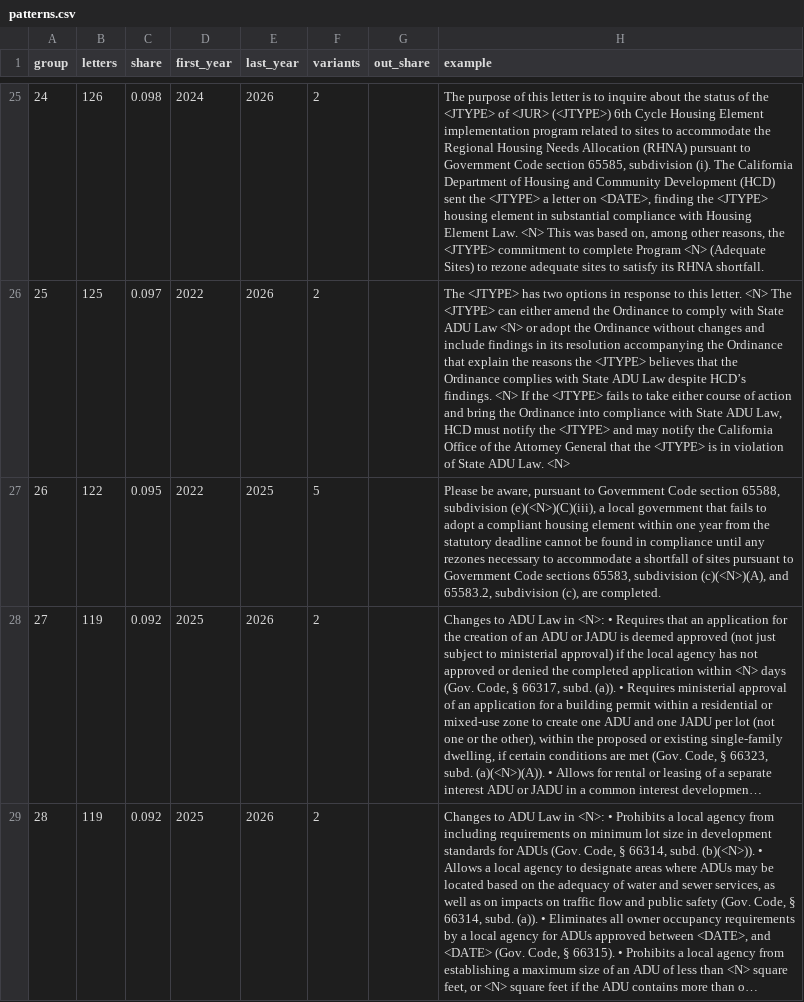
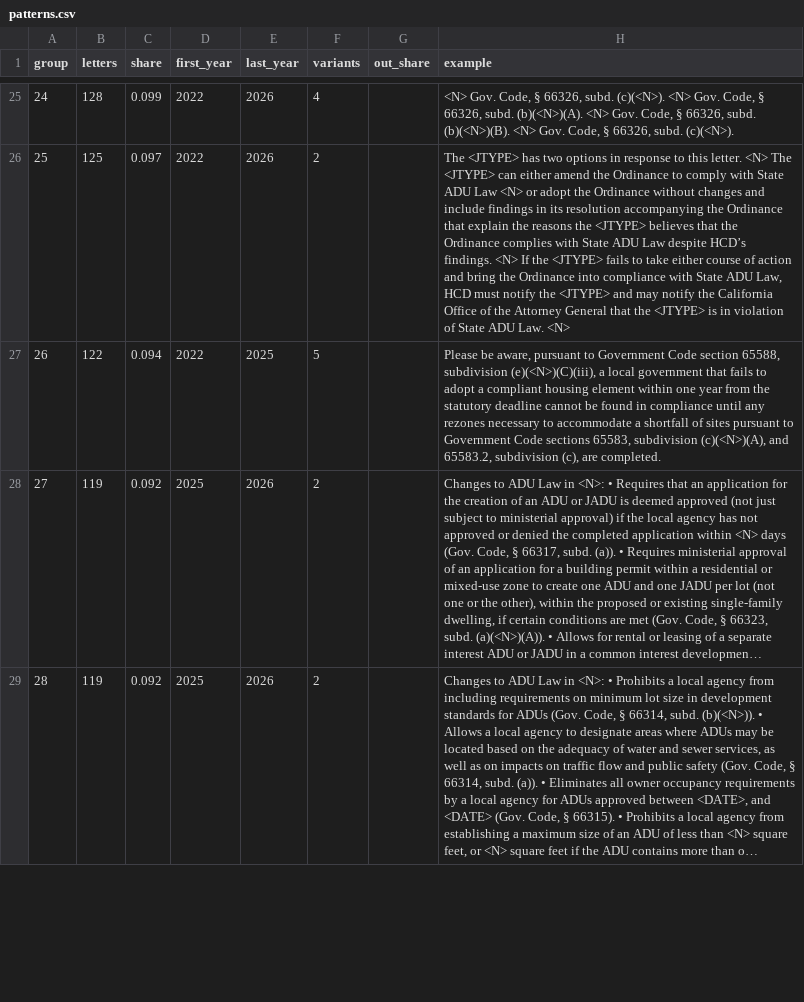
Before and after one commit to betterleg/hcd-letters, a CSV file: hau/patterns.csv, drawn as a sheet; only a part is shown, gaps mark what is left out; long unchanged cells end in …; the diff covers the shown part only; the diff names each change by its address in the sheet, - before the commit and + after, or states it on an @@ line.

```diff
--- a/hau/patterns.csv
+++ b/hau/patterns.csv
-B25 (letters): 126
+B25 (letters): 128
-C25 (share): 0.098
+C25 (share): 0.099
-D25 (first_year): 2024
+D25 (first_year): 2022
-F25 (variants): 2
+F25 (variants): 4
-H25 (example): The purpose of this letter is to inquire about the status of the <JTYPE> of <JUR> (<JTYPE>) 6th Cycle Housing Element implementation program related to sites to accommodate the Regional Housing Needs Allocation (RHNA) pursuant to Government Code section 65585, subdivision (i). The California Department of Housing and Community Development (HCD) sent the <JTYPE> a letter on <DATE>, finding the <JTYPE> housing element in substantial compliance with Housing Element Law. <N> This was based on, among other reasons, the <JTYPE> commitment to complete Program <N> (Adequate Sites) to rezone adequate sites to satisfy its RHNA shortfall.
+H25 (example): <N> Gov. Code, § 66326, subd. (c)(<N>). <N> Gov. Code, § 66326, subd. (b)(<N>)(A). <N> Gov. Code, § 66326, subd. (b)(<N>)(B). <N> Gov. Code, § 66326, subd. (c)(<N>).
-C27 (share): 0.095
+C27 (share): 0.094
```
Also changed, not shown: 43 edited cells elsewhere in this file, hau/hau.csv, hau/hau_keywords.csv, 24 other files.
